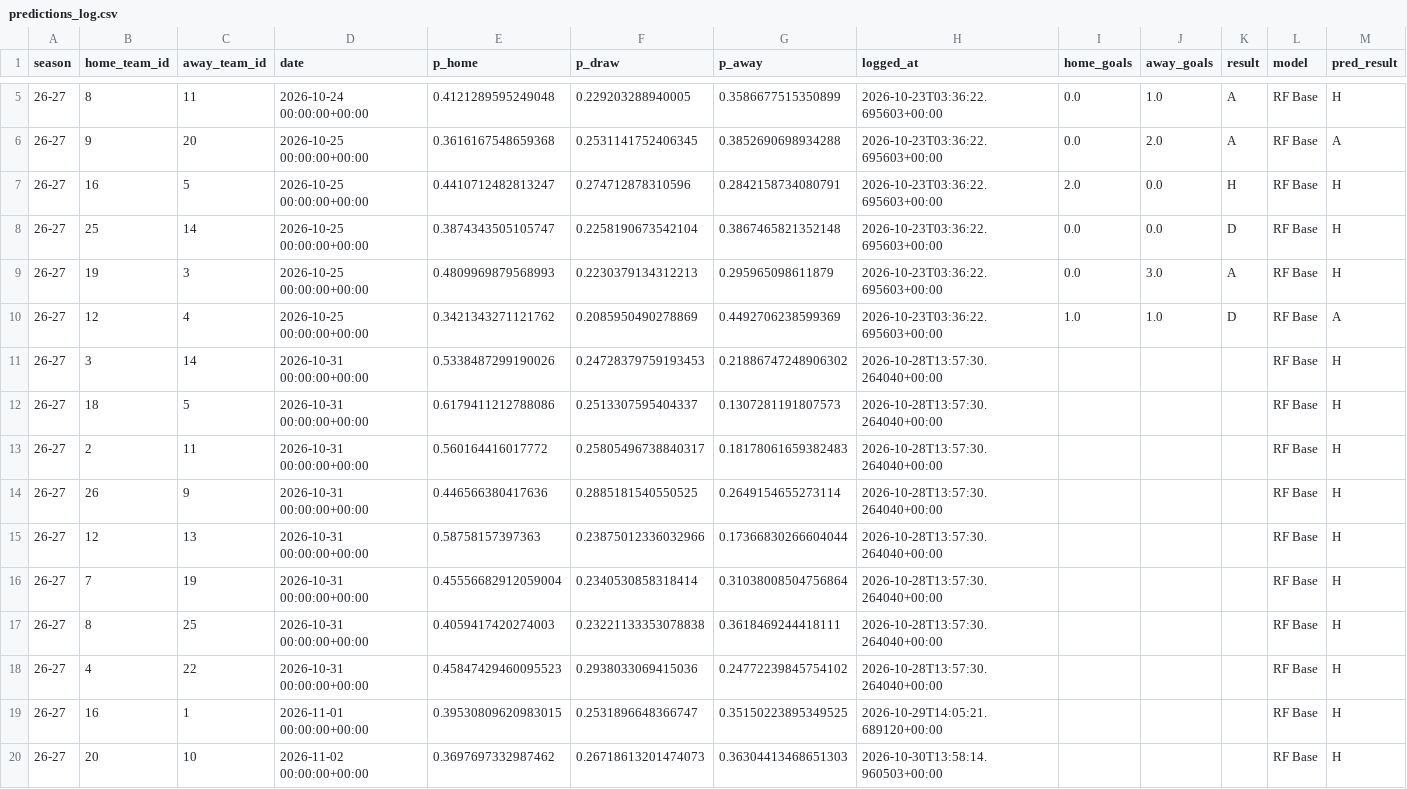
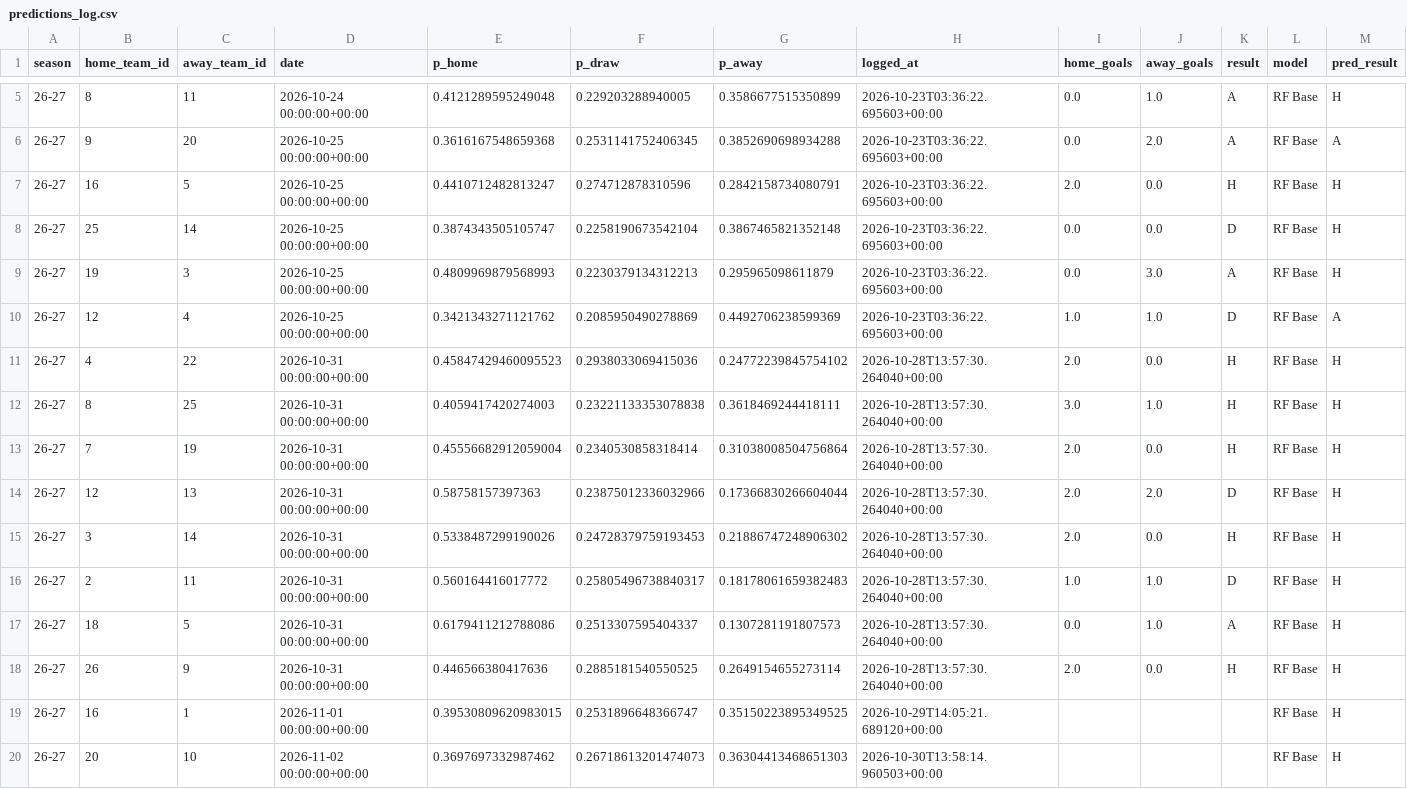
Before and after one commit to simobote0355/premier-league-predictor, a CSV file: data/processed/predictions_log.csv, drawn as a sheet; only a part is shown, gaps mark what is left out.

```diff
--- a/data/processed/predictions_log.csv
+++ b/data/processed/predictions_log.csv
@@ -10,10 +10,10 @@ season,home_team_id,away_team_id,date,p_home,p_draw,p_away,logged_at,home_goals,
 26-27,12,4,2026-10-25 00:00:00+00:00,0.3421343271121762,0.2085950490278869,0.4492706238599369,2026-10-23T03:36:22.695603+00:00,1.0,1.0,D,RF Base,A
-26-27,3,14,2026-10-31 00:00:00+00:00,0.5338487299190026,0.24728379759193453,0.21886747248906302,2026-10-28T13:57:30.264040+00:00,,,,RF Base,H
-26-27,18,5,2026-10-31 00:00:00+00:00,0.6179411212788086,0.2513307595404337,0.1307281191807573,2026-10-28T13:57:30.264040+00:00,,,,RF Base,H
-26-27,2,11,2026-10-31 00:00:00+00:00,0.560164416017772,0.25805496738840317,0.18178061659382483,2026-10-28T13:57:30.264040+00:00,,,,RF Base,H
-26-27,26,9,2026-10-31 00:00:00+00:00,0.446566380417636,0.2885181540550525,0.2649154655273114,2026-10-28T13:57:30.264040+00:00,,,,RF Base,H
-26-27,12,13,2026-10-31 00:00:00+00:00,0.58758157397363,0.23875012336032966,0.17366830266604044,2026-10-28T13:57:30.264040+00:00,,,,RF Base,H
-26-27,7,19,2026-10-31 00:00:00+00:00,0.45556682912059004,0.2340530858318414,0.31038008504756864,2026-10-28T13:57:30.264040+00:00,,,,RF Base,H
-26-27,8,25,2026-10-31 00:00:00+00:00,0.4059417420274003,0.23221133353078838,0.3618469244418111,2026-10-28T13:57:30.264040+00:00,,,,RF Base,H
-26-27,4,22,2026-10-31 00:00:00+00:00,0.45847429460095523,0.2938033069415036,0.24772239845754102,2026-10-28T13:57:30.264040+00:00,,,,RF Base,H
+26-27,4,22,2026-10-31 00:00:00+00:00,0.45847429460095523,0.2938033069415036,0.24772239845754102,2026-10-28T13:57:30.264040+00:00,2.0,0.0,H,RF Base,H
+26-27,8,25,2026-10-31 00:00:00+00:00,0.4059417420274003,0.23221133353078838,0.3618469244418111,2026-10-28T13:57:30.264040+00:00,3.0,1.0,H,RF Base,H
+26-27,7,19,2026-10-31 00:00:00+00:00,0.45556682912059004,0.2340530858318414,0.31038008504756864,2026-10-28T13:57:30.264040+00:00,2.0,0.0,H,RF Base,H
+26-27,12,13,2026-10-31 00:00:00+00:00,0.58758157397363,0.23875012336032966,0.17366830266604044,2026-10-28T13:57:30.264040+00:00,2.0,2.0,D,RF Base,H
+26-27,3,14,2026-10-31 00:00:00+00:00,0.5338487299190026,0.24728379759193453,0.21886747248906302,2026-10-28T13:57:30.264040+00:00,2.0,0.0,H,RF Base,H
+26-27,2,11,2026-10-31 00:00:00+00:00,0.560164416017772,0.25805496738840317,0.18178061659382483,2026-10-28T13:57:30.264040+00:00,1.0,1.0,D,RF Base,H
+26-27,18,5,2026-10-31 00:00:00+00:00,0.6179411212788086,0.2513307595404337,0.1307281191807573,2026-10-28T13:57:30.264040+00:00,0.0,1.0,A,RF Base,H
+26-27,26,9,2026-10-31 00:00:00+00:00,0.446566380417636,0.2885181540550525,0.2649154655273114,2026-10-28T13:57:30.264040+00:00,2.0,0.0,H,RF Base,H
 26-27,16,1,2026-11-01 00:00:00+00:00,0.39530809620983015,0.2531896648366747,0.35150223895349525,2026-10-29T14:05:21.689120+00:00,,,,RF Base,H
```
Also changed, not shown: data/powerbi/features.csv, data/powerbi/matches.csv, 6 other files.
